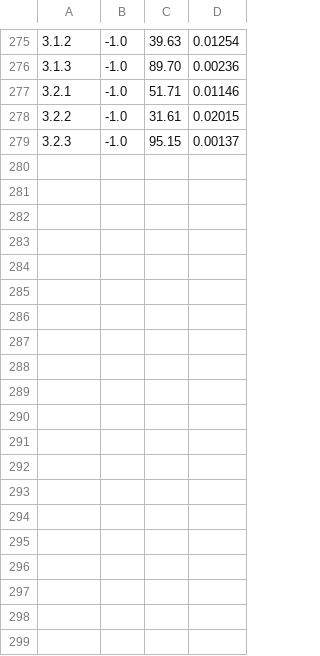
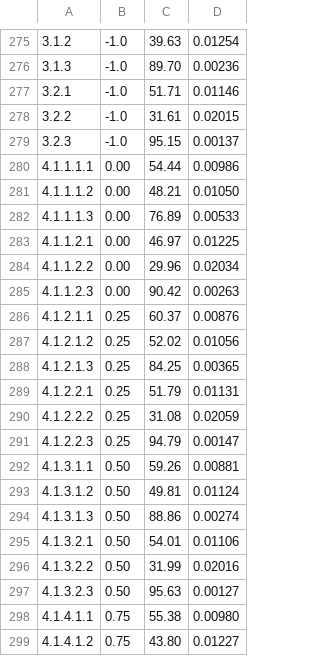
Before and after one commit to Giuseppe-Distefano/davas, a CSV file: Report/ResultsProg.csv, drawn as a sheet; only a part is shown, gaps mark what is left out; the diff covers the shown part only; the diff names each change by its address in the sheet, - before the commit and + after, or states it on an @@ line.

Commit message:
Results for first part of ext 2

```diff
--- a/Report/ResultsProg.csv
+++ b/Report/ResultsProg.csv
+row 280: 4.1.1.1.1 | 0.00 | 54.44 | 0.00986
+row 281: 4.1.1.1.2 | 0.00 | 48.21 | 0.01050
+row 282: 4.1.1.1.3 | 0.00 | 76.89 | 0.00533
+row 283: 4.1.1.2.1 | 0.00 | 46.97 | 0.01225
+row 284: 4.1.1.2.2 | 0.00 | 29.96 | 0.02034
+row 285: 4.1.1.2.3 | 0.00 | 90.42 | 0.00263
+row 286: 4.1.2.1.1 | 0.25 | 60.37 | 0.00876
+row 287: 4.1.2.1.2 | 0.25 | 52.02 | 0.01056
+row 288: 4.1.2.1.3 | 0.25 | 84.25 | 0.00365
+row 289: 4.1.2.2.1 | 0.25 | 51.79 | 0.01131
+row 290: 4.1.2.2.2 | 0.25 | 31.08 | 0.02059
+row 291: 4.1.2.2.3 | 0.25 | 94.79 | 0.00147
+row 292: 4.1.3.1.1 | 0.50 | 59.26 | 0.00881
+row 293: 4.1.3.1.2 | 0.50 | 49.81 | 0.01124
+row 294: 4.1.3.1.3 | 0.50 | 88.86 | 0.00274
+row 295: 4.1.3.2.1 | 0.50 | 54.01 | 0.01106
+row 296: 4.1.3.2.2 | 0.50 | 31.99 | 0.02016
+row 297: 4.1.3.2.3 | 0.50 | 95.63 | 0.00127
+row 298: 4.1.4.1.1 | 0.75 | 55.38 | 0.00980
+row 299: 4.1.4.1.2 | 0.75 | 43.80 | 0.01227
```
Also changed, not shown: 16 added rows elsewhere in this file, 6 other files.
